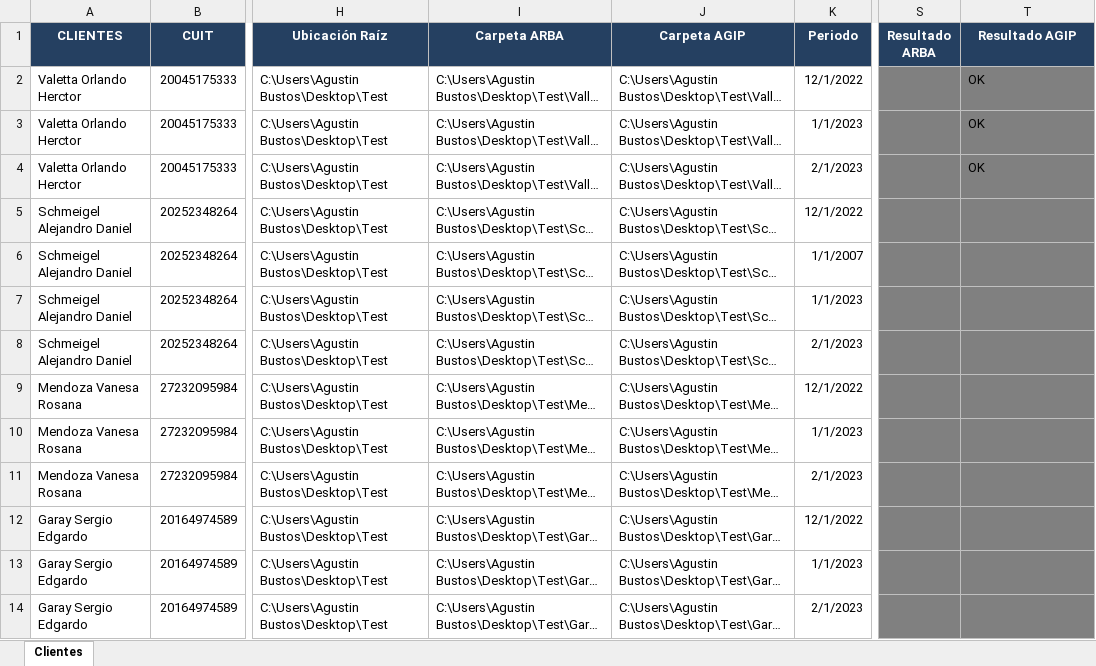
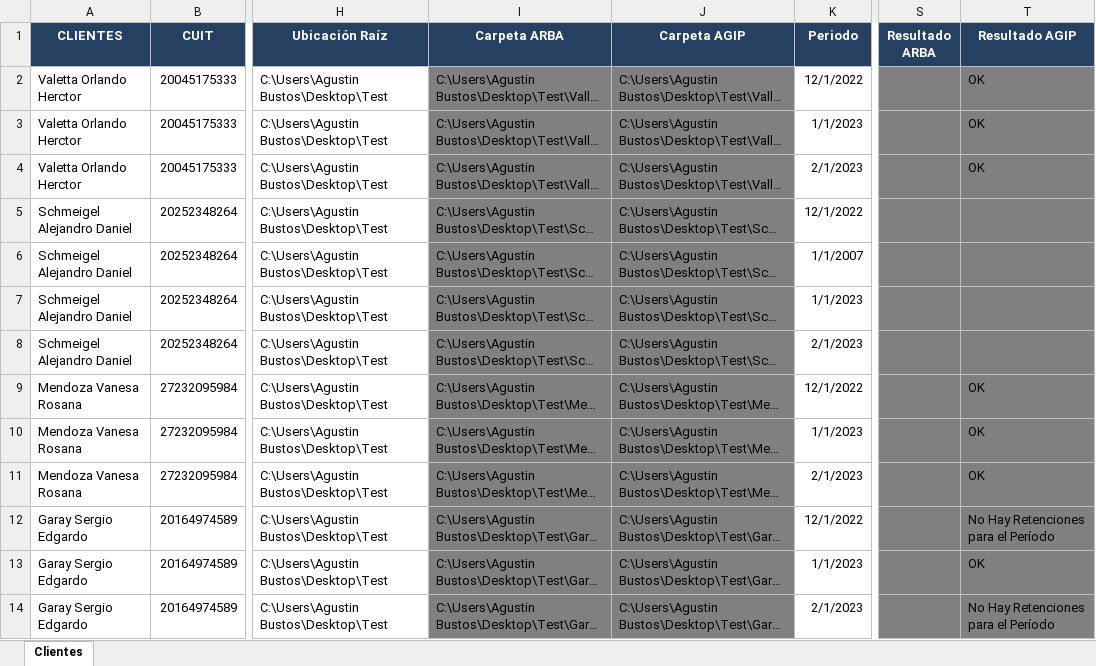
Before and after one commit to abustosp/RETPER-IIBB-AGIP-ARBA, an Excel workbook: RETPER ARBA AGIP.xlsx, sheet Clientes, drawn as a sheet; only a part is shown, gaps mark what is left out; long unchanged cells end in …; values as stored, in another font and other column widths than the file's, no borders; the diff names each change by its address in the sheet, - before the commit and + after, or states it on an @@ line.

```diff
--- a/RETPER ARBA AGIP.xlsx (sheet Clientes)
+++ b/RETPER ARBA AGIP.xlsx (sheet Clientes)
-I2:J14 fill: none
+I2:J14 fill: #808080
-T9:T11 (Resultado AGIP): (empty)
+T9:T11 (Resultado AGIP): OK
-T12 (Resultado AGIP): (empty)
+T12 (Resultado AGIP): No Hay Retenciones para el Período
-T13 (Resultado AGIP): (empty)
+T13 (Resultado AGIP): OK
-T14 (Resultado AGIP): (empty)
+T14 (Resultado AGIP): No Hay Retenciones para el Período
```
Also changed, not shown: Control.xlsx, 1 other file.
